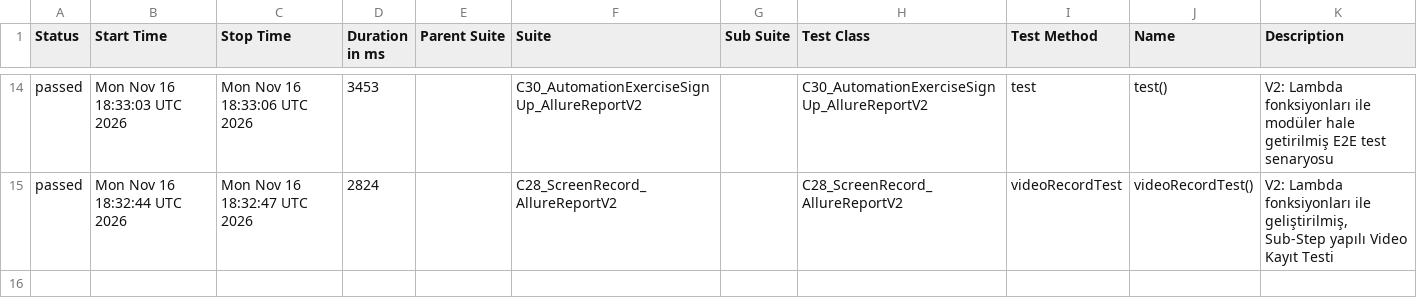
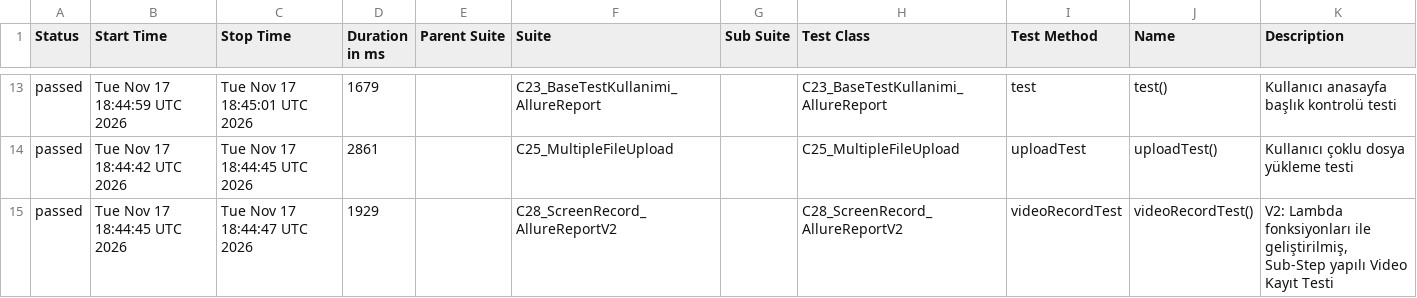
Before and after one commit to kilicCeren/TestAutomationWithPlaywrightJava, a CSV file: allure-history/data/suites.csv, drawn as a sheet; only a part is shown, gaps mark what is left out; the diff covers the shown part only.

```diff
--- a/allure-history/data/suites.csv
+++ b/allure-history/data/suites.csv
@@ -14,2 +13,3 @@
-"passed","Mon Nov 16 18:33:03 UTC 2026","Mon Nov 16 18:33:06 UTC 2026","3453","","C30_AutomationExerciseSignUp_AllureReportV2","","C30_AutomationExerciseSignUp_AllureReportV2","test","test()","V2: Lambda fonksiyonları ile modüler hale getirilmiş E2E test senaryosu"
-"passed","Mon Nov 16 18:32:44 UTC 2026","Mon Nov 16 18:32:47 UTC 2026","2824","","C28_ScreenRecord_AllureReportV2","","C28_ScreenRecord_AllureReportV2","videoRecordTest","videoRecordTest()","V2: Lambda fonksiyonları ile geliştirilmiş, Sub-Step yapılı Video Kayıt Testi"
+"passed","Tue Nov 17 18:44:59 UTC 2026","Tue Nov 17 18:45:01 UTC 2026","1679","","C23_BaseTestKullanimi_AllureReport","","C23_BaseTestKullanimi_AllureReport","test","test()","Kullanıcı anasayfa başlık kontrolü testi"
+"passed","Tue Nov 17 18:44:42 UTC 2026","Tue Nov 17 18:44:45 UTC 2026","2861","","C25_MultipleFileUpload","","C25_MultipleFileUpload","uploadTest","uploadTest()","Kullanıcı çoklu dosya yükleme testi"
+"passed","Tue Nov 17 18:44:45 UTC 2026","Tue Nov 17 18:44:47 UTC 2026","1929","","C28_ScreenRecord_AllureReportV2","","C28_ScreenRecord_AllureReportV2","videoRecordTest","videoRecordTest()","V2: Lambda fonksiyonları ile geliştirilmiş, Sub-Step yapılı Video Kayıt Testi"
```
Also changed, not shown: 6 added rows, 7 removed rows and 17 edited cells elsewhere in this file, allure-history/data/behaviors.csv, 43 other files.
